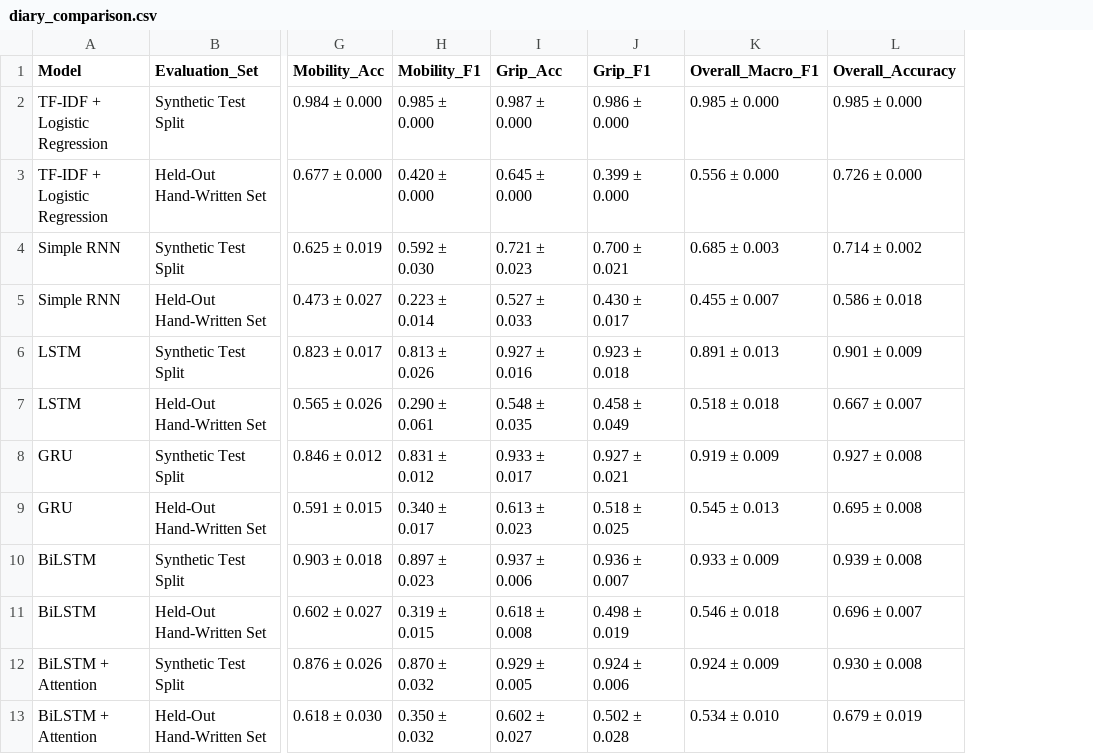
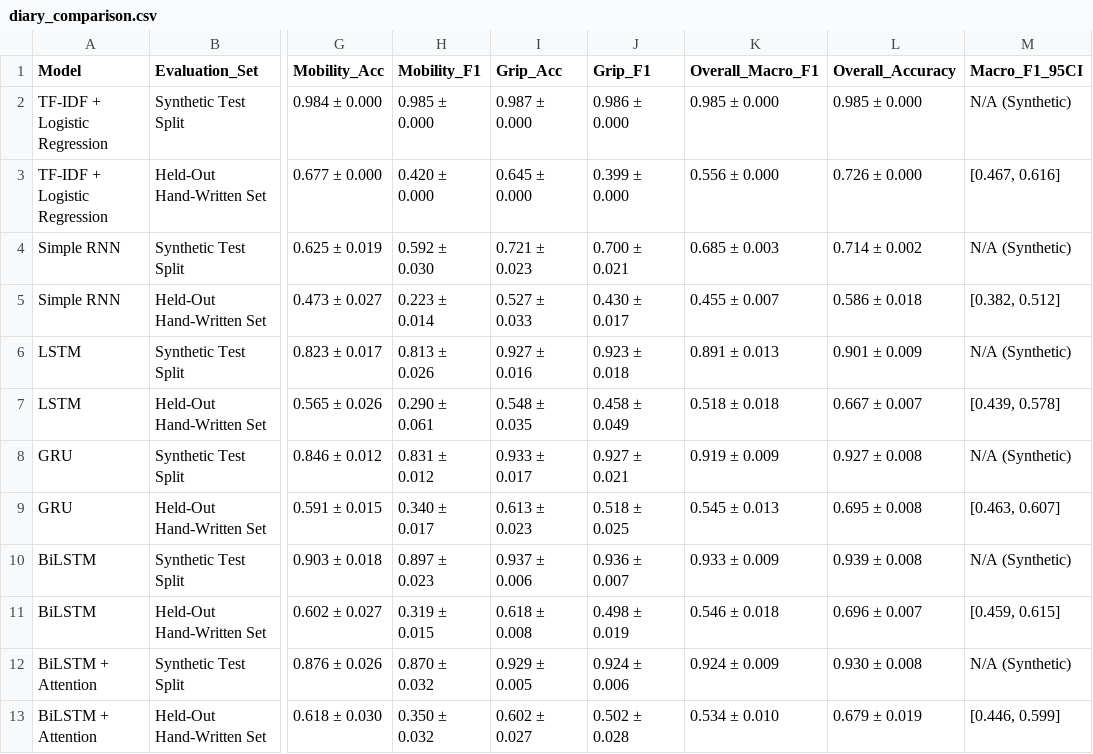
Before and after one commit to VenkatesanManju/Hand-Rehab-AI, a CSV file: results/diary_comparison.csv, drawn as a sheet; only a part is shown, gaps mark what is left out; the diff names each change by its address in the sheet, - before the commit and + after, or states it on an @@ line.

Commit message:
feat(trend): complete Phase 4 - simulation, baselines, multi-task RNN/LSTM/GRU, noisy evaluation, and bootstrap CIs

```diff
--- a/results/diary_comparison.csv
+++ b/results/diary_comparison.csv
+column M (Macro_F1_95CI), rows 2-13: N/A (Synthetic) | [0.467, 0.616] | N/A (Synthetic) | [0.382, 0.512] | N/A (Synthetic) | [0.439, 0.578] | N/A (Synthetic) | [0.463, 0.607] | N/A (Synthetic) | [0.459, 0.615] | N/A (Synthetic) | [0.446, 0.599]
```
Also changed, not shown: 17 other files.
